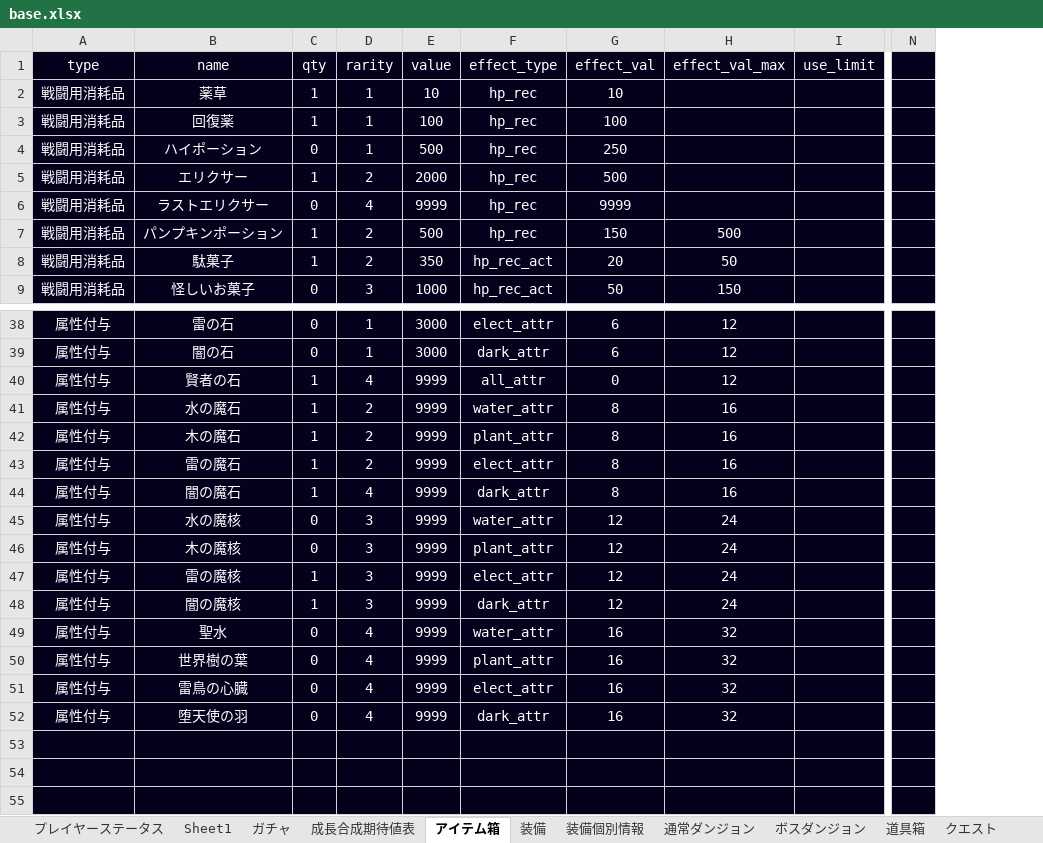
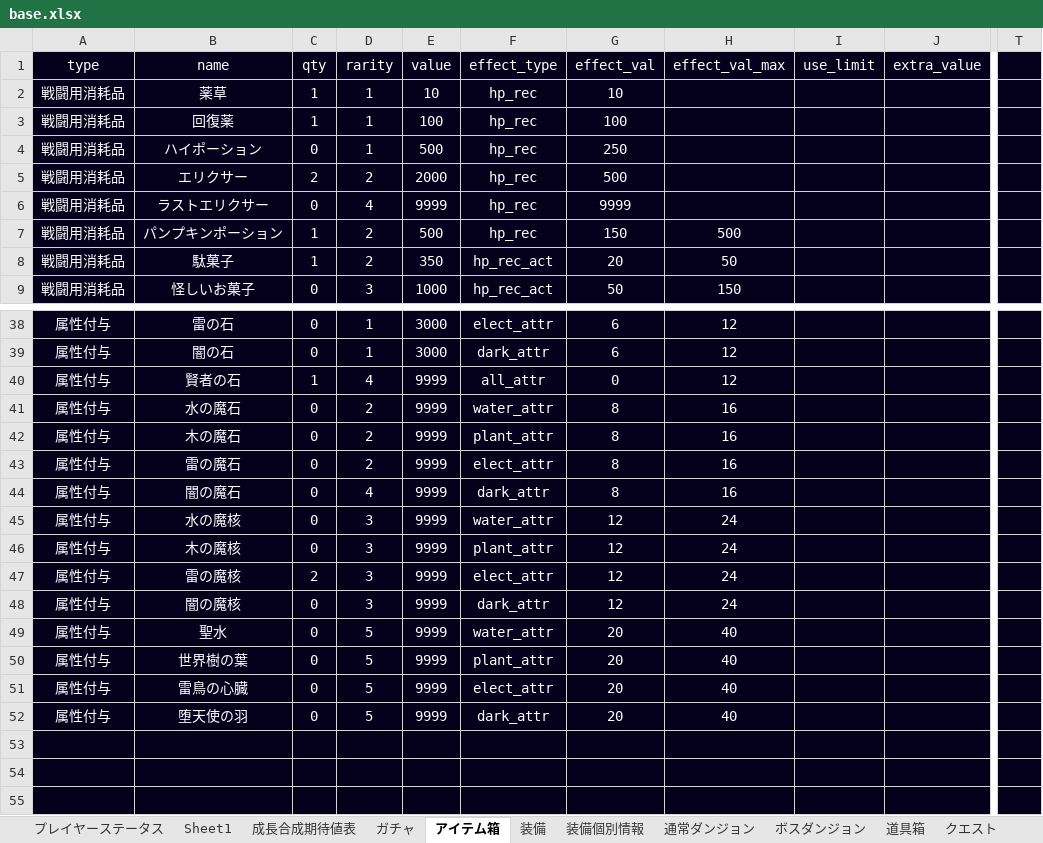
Before and after one commit to TakenokoEmpire/mypj, an Excel workbook: new_system/systems/base.xlsx, sheet アイテム箱, drawn as a sheet; only a part is shown, gaps mark what is left out; values as stored, in another font and other column widths than the file's, no borders; removed rows and columns are numbered as before the commit, all else as after; the diff covers the shown part only; the diff names each change by its address in the sheet, - before the commit and + after, or states it on an @@ line.

```diff
--- a/new_system/systems/base.xlsx (sheet アイテム箱)
+++ b/new_system/systems/base.xlsx (sheet アイテム箱)
@@ sheet tab order changed: プレイヤーステータス | Sheet1 | 成長合成期待値表 | ガチャ | アイテム箱 | 装備 | 装備個別情報 | 通常ダンジョン | ボスダンジョン | 道具箱 | クエスト @@
+column J, row 1: extra_value
-column N, empty
+column T, empty
-C5: 1
+C5: 2
-C41:C44: 1
+C41:C44: 0
-C47: 1
+C47: 2
-C48: 1
+C48: 0
-D49:D52: 4
+D49:D52: 5
-G49:G52: 16
+G49:G52: 20
-H49:H52: 32
+H49:H52: 40
```
Also changed, not shown: 4 edited cells elsewhere in this sheet, sheet ガチャ, sheet 装備個別情報, sheet プレイヤーステータス, sheet 装備, 3 other files.
